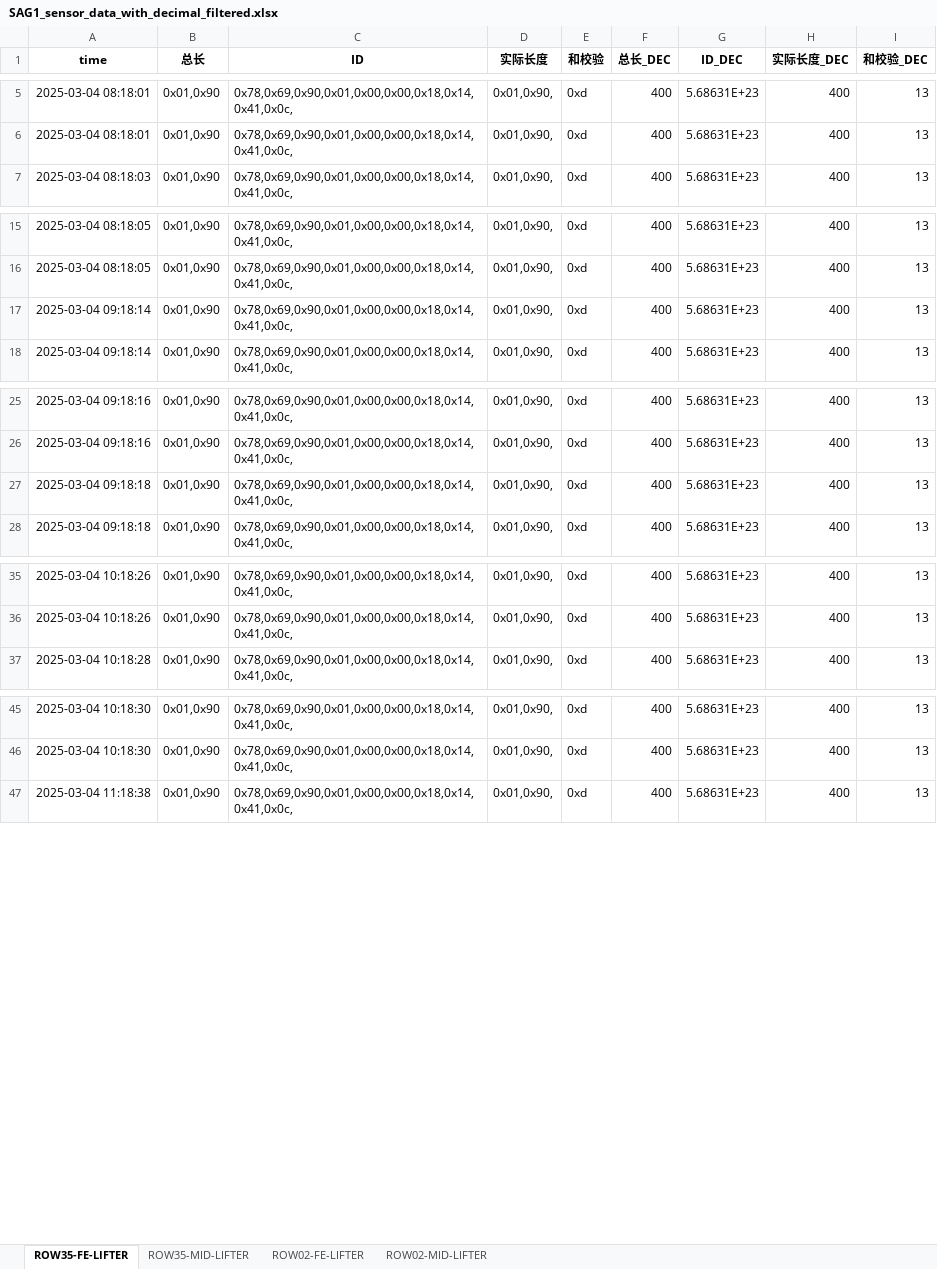
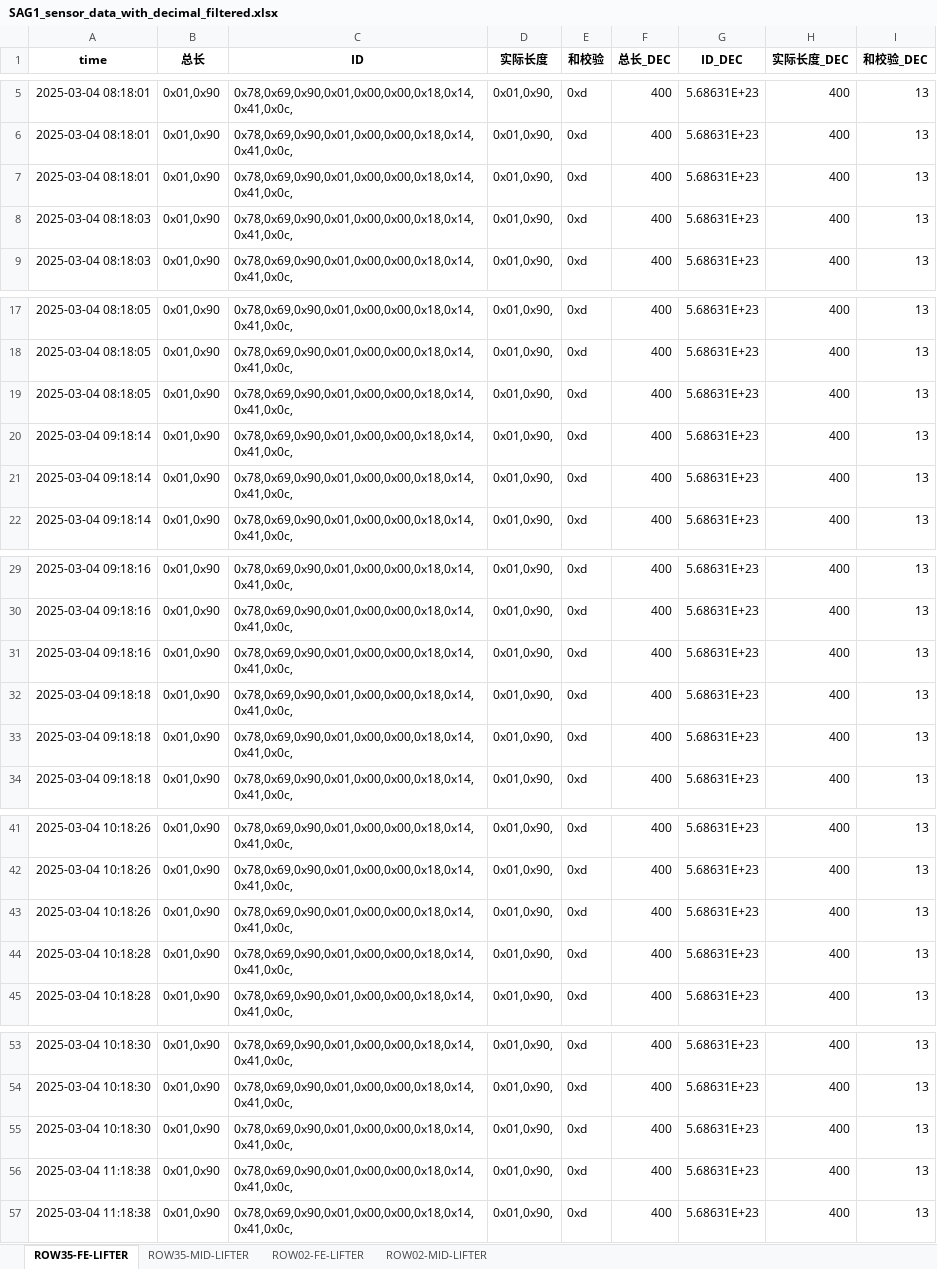
Before and after one commit to weichencsu/ammanexperiment, an Excel workbook: sensorCSV/SAG1_sensor_data_with_decimal_filtered.xlsx, sheet ROW35-FE-LIFTER, drawn as a sheet; only a part is shown, gaps mark what is left out; values as stored, in another font and other column widths than the file's, no borders; the diff covers the shown part only; the diff names each change by its address in the sheet, - before the commit and + after, or states it on an @@ line.

```diff
--- a/sensorCSV/SAG1_sensor_data_with_decimal_filtered.xlsx (sheet ROW35-FE-LIFTER)
+++ b/sensorCSV/SAG1_sensor_data_with_decimal_filtered.xlsx (sheet ROW35-FE-LIFTER)
+row 7: 2025-03-04 08:18:01 | 0x01,0x90 | 0x78,0x69,0x90,0x01,0x00,0x00,0x18,0x14,0x41,0x0c, | 0x01,0x90, | 0xd | 400 | 5.68631E+23 | 400 | 13
+row 8: 2025-03-04 08:18:03 | 0x01,0x90 | 0x78,0x69,0x90,0x01,0x00,0x00,0x18,0x14,0x41,0x0c, | 0x01,0x90, | 0xd | 400 | 5.68631E+23 | 400 | 13
+row 19: 2025-03-04 08:18:05 | 0x01,0x90 | 0x78,0x69,0x90,0x01,0x00,0x00,0x18,0x14,0x41,0x0c, | 0x01,0x90, | 0xd | 400 | 5.68631E+23 | 400 | 13
+row 20: 2025-03-04 09:18:14 | 0x01,0x90 | 0x78,0x69,0x90,0x01,0x00,0x00,0x18,0x14,0x41,0x0c, | 0x01,0x90, | 0xd | 400 | 5.68631E+23 | 400 | 13
+row 31: 2025-03-04 09:18:16 | 0x01,0x90 | 0x78,0x69,0x90,0x01,0x00,0x00,0x18,0x14,0x41,0x0c, | 0x01,0x90, | 0xd | 400 | 5.68631E+23 | 400 | 13
+row 32: 2025-03-04 09:18:18 | 0x01,0x90 | 0x78,0x69,0x90,0x01,0x00,0x00,0x18,0x14,0x41,0x0c, | 0x01,0x90, | 0xd | 400 | 5.68631E+23 | 400 | 13
+row 43: 2025-03-04 10:18:26 | 0x01,0x90 | 0x78,0x69,0x90,0x01,0x00,0x00,0x18,0x14,0x41,0x0c, | 0x01,0x90, | 0xd | 400 | 5.68631E+23 | 400 | 13
+row 44: 2025-03-04 10:18:28 | 0x01,0x90 | 0x78,0x69,0x90,0x01,0x00,0x00,0x18,0x14,0x41,0x0c, | 0x01,0x90, | 0xd | 400 | 5.68631E+23 | 400 | 13
+row 55: 2025-03-04 10:18:30 | 0x01,0x90 | 0x78,0x69,0x90,0x01,0x00,0x00,0x18,0x14,0x41,0x0c, | 0x01,0x90, | 0xd | 400 | 5.68631E+23 | 400 | 13
+row 56: 2025-03-04 11:18:38 | 0x01,0x90 | 0x78,0x69,0x90,0x01,0x00,0x00,0x18,0x14,0x41,0x0c, | 0x01,0x90, | 0xd | 400 | 5.68631E+23 | 400 | 13
```
Also changed, not shown: 56 added rows elsewhere in this sheet, sheet ROW35-MID-LIFTER, sheet ROW02-MID-LIFTER, sheet ROW02-FE-LIFTER.
